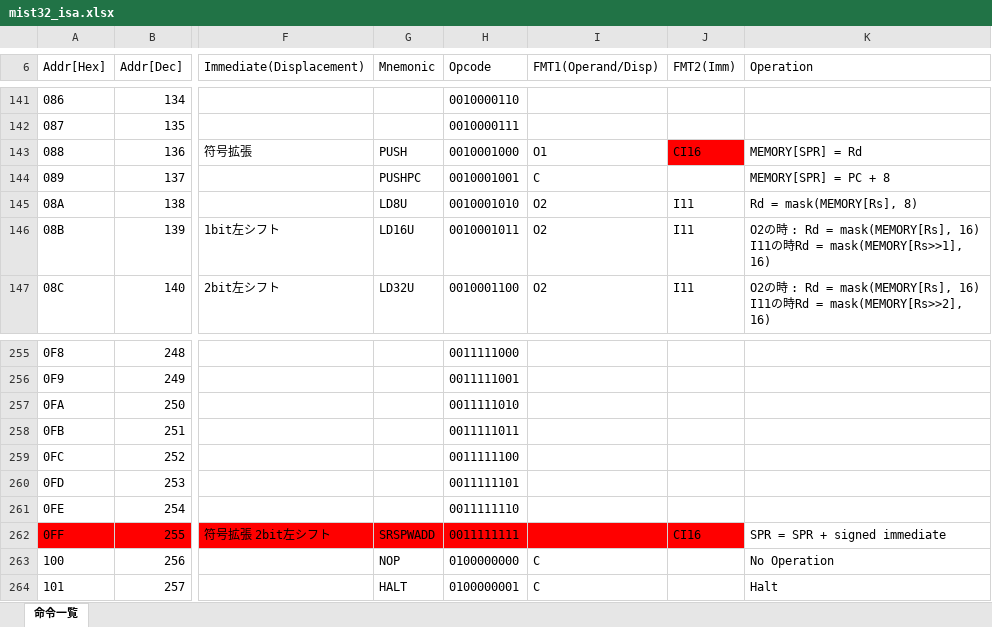
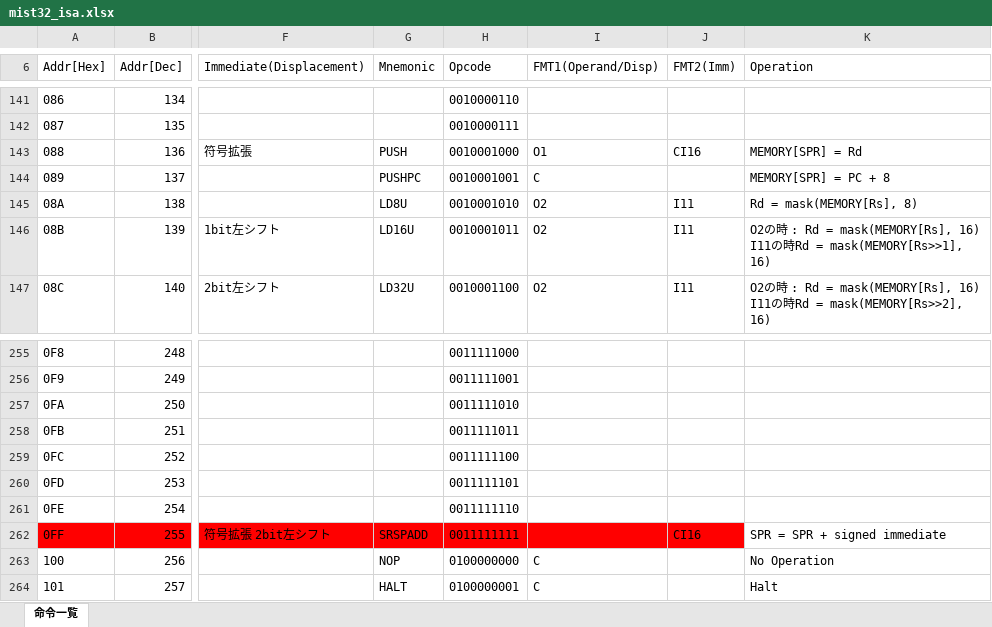
Before and after one commit to mist32/mist32-isa, an Excel workbook: instructions/mist32_isa.xlsx, sheet 命令一覧, drawn as a sheet; only a part is shown, gaps mark what is left out; values as stored, in another font and other column widths than the file's, no borders; charts and pictures not drawn; the diff names each change by its address in the sheet, - before the commit and + after, or states it on an @@ line.

Commit message:
SRSPWADD -> SRSPADD

```diff
--- a/instructions/mist32_isa.xlsx (sheet 命令一覧)
+++ b/instructions/mist32_isa.xlsx (sheet 命令一覧)
-J143 fill: #FF0000
+J143 fill: none
-G262 (Mnemonic): SRSPWADD
+G262 (Mnemonic): SRSPADD
```
Also changed, not shown: 2 other files.
